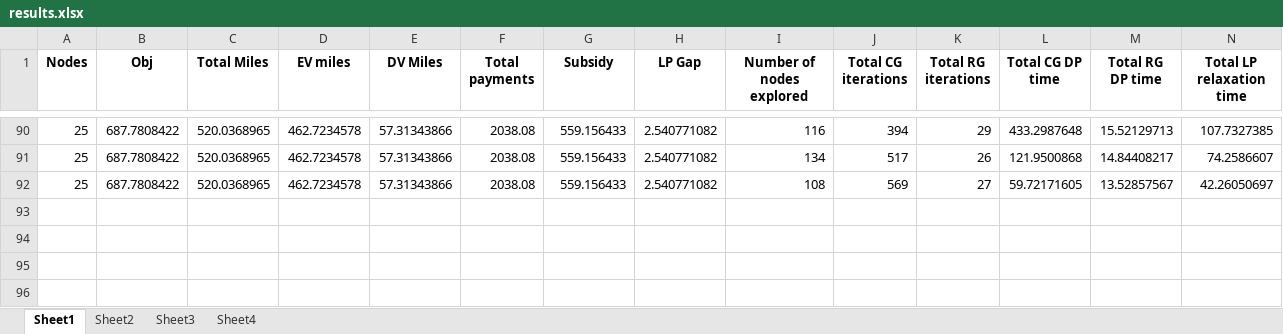
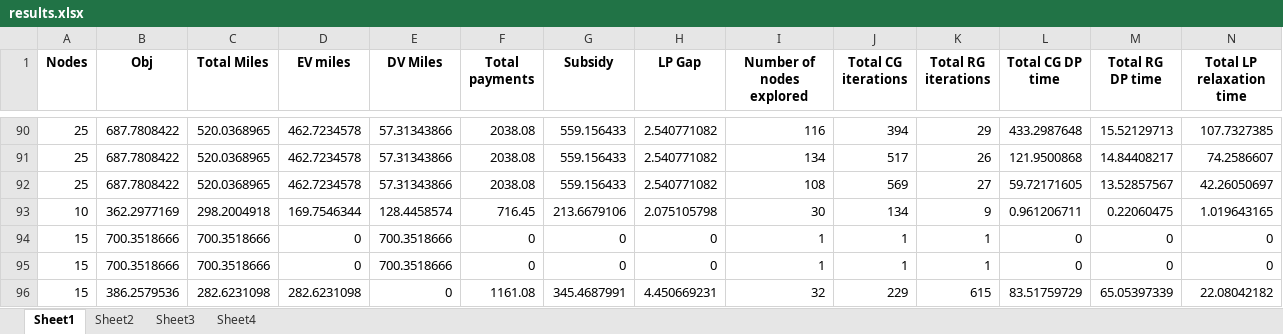
Before and after one commit to Tanvir19934/CVRP, an Excel workbook: New_codes/Results/results.xlsx, sheet Sheet1, drawn as a sheet; only a part is shown, gaps mark what is left out; values as stored, in another font and other column widths than the file's, no borders; rows hold the shown columns only; the diff names each change by its address in the sheet, - before the commit and + after, or states it on an @@ line.

```diff
--- a/New_codes/Results/results.xlsx (sheet Sheet1)
+++ b/New_codes/Results/results.xlsx (sheet Sheet1)
+row 93: 10 | 362.2977169 | 298.2004918 | 169.7546344 | 128.4458574 | 716.45 | 213.6679106 | 2.075105798 | 30 | 134 | 9 | 0.961206711 | 0.22060475 | 1.019643165
+row 94: 15 | 700.3518666 | 700.3518666 | 0 | 700.3518666 | 0 | 0 | 0 | 1 | 1 | 1 | 0 | 0 | 0
+row 95: 15 | 700.3518666 | 700.3518666 | 0 | 700.3518666 | 0 | 0 | 0 | 1 | 1 | 1 | 0 | 0 | 0
+row 96: 15 | 386.2579536 | 282.6231098 | 282.6231098 | 0 | 1161.08 | 345.4687991 | 4.450669231 | 32 | 229 | 615 | 83.51759729 | 65.05397339 | 22.08042182
```
Also changed, not shown: sheet Sheet2, 4 other files.
